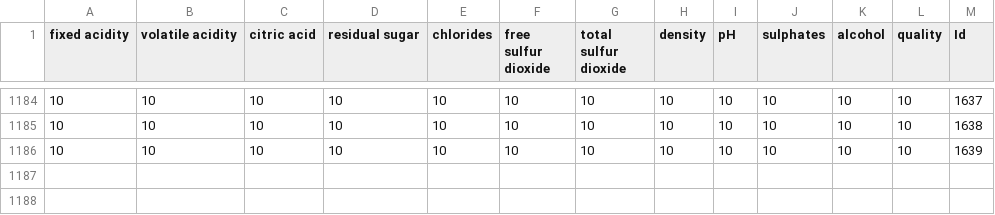
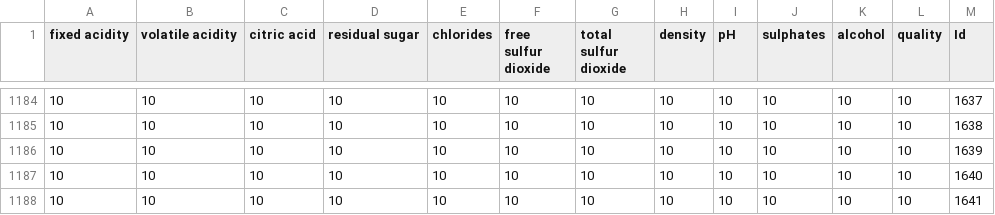
Before and after one commit to estebanneuu/wine-classification-archi-micro, a CSV file: Wines.csv, drawn as a sheet; only a part is shown, gaps mark what is left out.

```diff
--- a/Wines.csv
+++ b/Wines.csv
@@ -1186 +1186,3 @@ fixed acidity,volatile acidity,citric acid,residual sugar,chlorides,free sulfur
 10,10,10,10,10,10,10,10,10,10,10,10,1639
+10,10,10,10,10,10,10,10,10,10,10,10,1640
+10,10,10,10,10,10,10,10,10,10,10,10,1641
```
Also changed, not shown: 1 other file.
